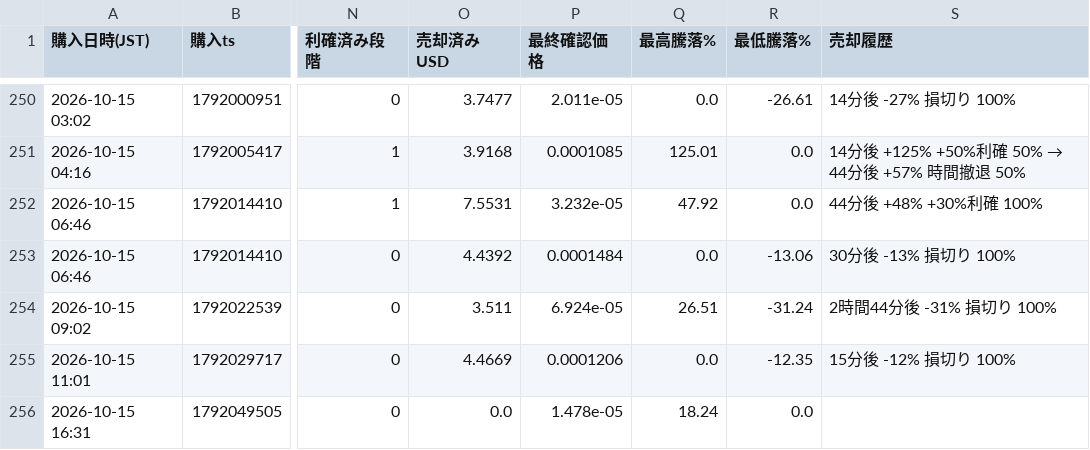
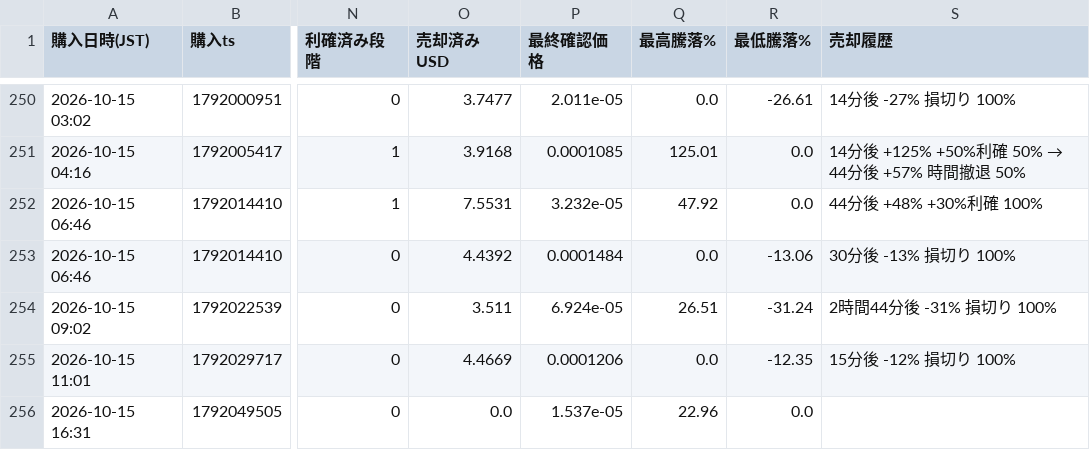
Before and after one commit to kokikkkk44/meme-scanner, a CSV file: data/paper_trades.csv, drawn as a sheet; only a part is shown, gaps mark what is left out; the diff names each change by its address in the sheet, - before the commit and + after, or states it on an @@ line.

```diff
--- a/data/paper_trades.csv
+++ b/data/paper_trades.csv
-P256 (最終確認価格): 1.478e-05
+P256 (最終確認価格): 1.537e-05
-Q256 (最高騰落%): 18.24
+Q256 (最高騰落%): 22.96
```
Also changed, not shown: 2 other files.
